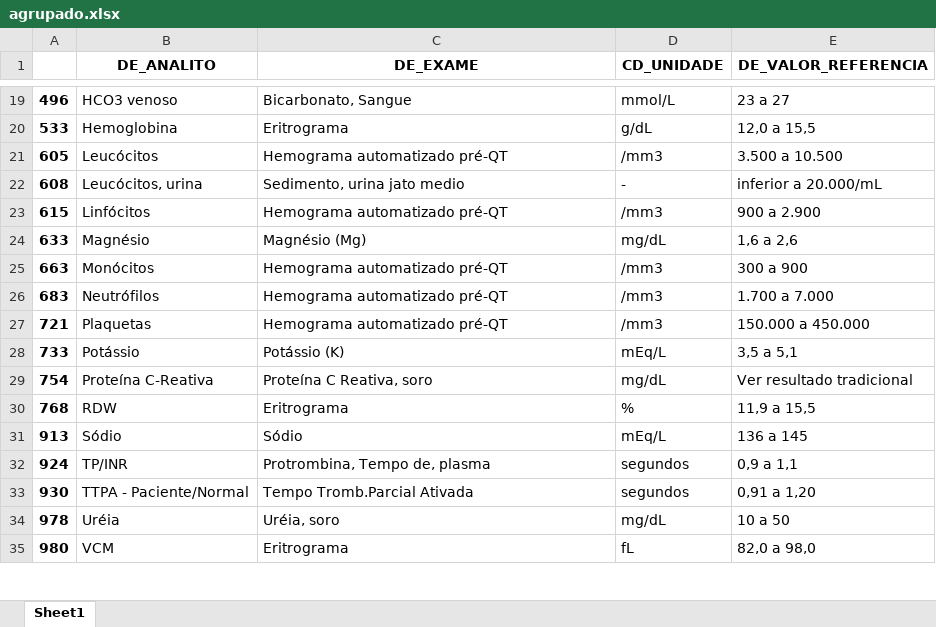
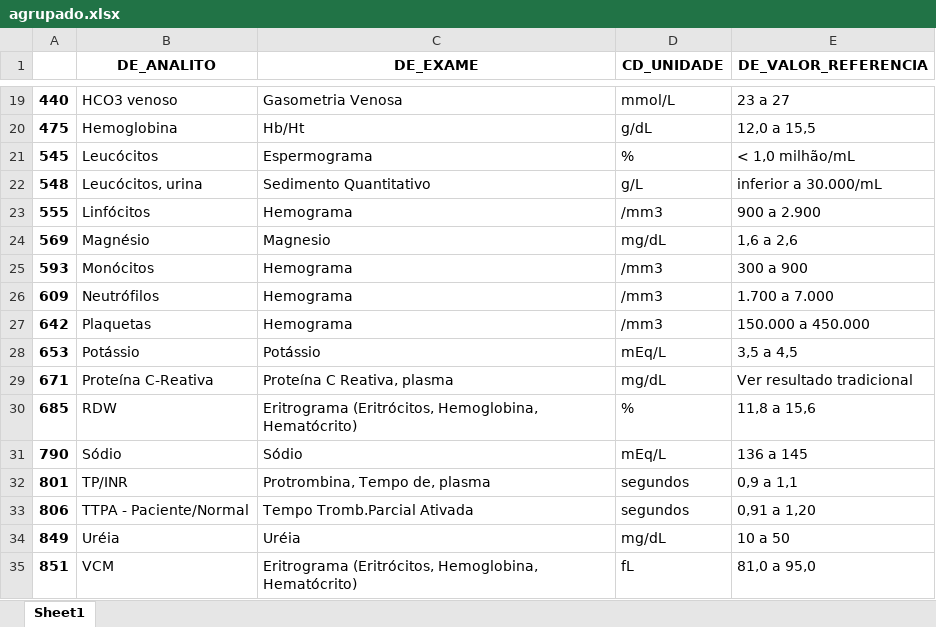
Before and after one commit to filipeloyola/HCAI_prediction, an Excel workbook: DatasetConstruction/agrupado.xlsx, sheet Sheet1, drawn as a sheet; only a part is shown, gaps mark what is left out; values as stored, in another font and other column widths than the file's, no borders; charts and pictures not drawn; removed rows and columns are numbered as before the commit, all else as after; the diff covers the shown part only; the diff names each change by its address in the sheet, - before the commit and + after, or states it on an @@ line.

```diff
--- a/DatasetConstruction/agrupado.xlsx (sheet Sheet1)
+++ b/DatasetConstruction/agrupado.xlsx (sheet Sheet1)
-A19: 496
+A19: 440
-C19 (DE_EXAME): Bicarbonato, Sangue
+C19 (DE_EXAME): Gasometria Venosa
-A20: 533
+A20: 475
-C20 (DE_EXAME): Eritrograma
+C20 (DE_EXAME): Hb/Ht
-row 21: 605 | Leucócitos | Hemograma automatizado pré-QT | /mm3 | 3.500 a 10.500
-row 22: 608 | Leucócitos, urina | Sedimento, urina jato medio | - | inferior a 20.000/mL
+row 21: 545 | Leucócitos | Espermograma | % | < 1,0 milhão/mL
+row 22: 548 | Leucócitos, urina | Sedimento Quantitativo | g/L | inferior a 30.000/mL
-A23: 615
+A23: 555
-C23 (DE_EXAME): Hemograma automatizado pré-QT
+C23 (DE_EXAME): Hemograma
-A24: 633
+A24: 569
-C24 (DE_EXAME): Magnésio (Mg)
+C24 (DE_EXAME): Magnesio
-A25: 663
+A25: 593
-C25:C27 (DE_EXAME): Hemograma automatizado pré-QT
+C25:C27 (DE_EXAME): Hemograma
-A26: 683
+A26: 609
-A27: 721
+A27: 642
-A28: 733
+A28: 653
-C28 (DE_EXAME): Potássio (K)
+C28 (DE_EXAME): Potássio
-E28 (DE_VALOR_REFERENCIA): 3,5 a 5,1
+E28 (DE_VALOR_REFERENCIA): 3,5 a 4,5
-A29: 754
+A29: 671
-C29 (DE_EXAME): Proteína C Reativa, soro
+C29 (DE_EXAME): Proteína C Reativa, plasma
-A30: 768
+A30: 685
-C30 (DE_EXAME): Eritrograma
+C30 (DE_EXAME): Eritrograma (Eritrócitos, Hemoglobina, Hematócrito)
-E30 (DE_VALOR_REFERENCIA): 11,9 a 15,5
+E30 (DE_VALOR_REFERENCIA): 11,8 a 15,6
-A31: 913
+A31: 790
-A32: 924
+A32: 801
-A33: 930
+A33: 806
-A34: 978
+A34: 849
-C34 (DE_EXAME): Uréia, soro
+C34 (DE_EXAME): Uréia
-A35: 980
+A35: 851
-C35 (DE_EXAME): Eritrograma
+C35 (DE_EXAME): Eritrograma (Eritrócitos, Hemoglobina, Hematócrito)
-E35 (DE_VALOR_REFERENCIA): 82,0 a 98,0
+E35 (DE_VALOR_REFERENCIA): 81,0 a 95,0
```
Also changed, not shown: 2 added rows, 2 removed rows and 30 edited cells elsewhere in this sheet, charts or pictures, DatasetConstruction/describe.xlsx, DatasetConstruction/pacientes_negativos.xlsx, 53 other files.
